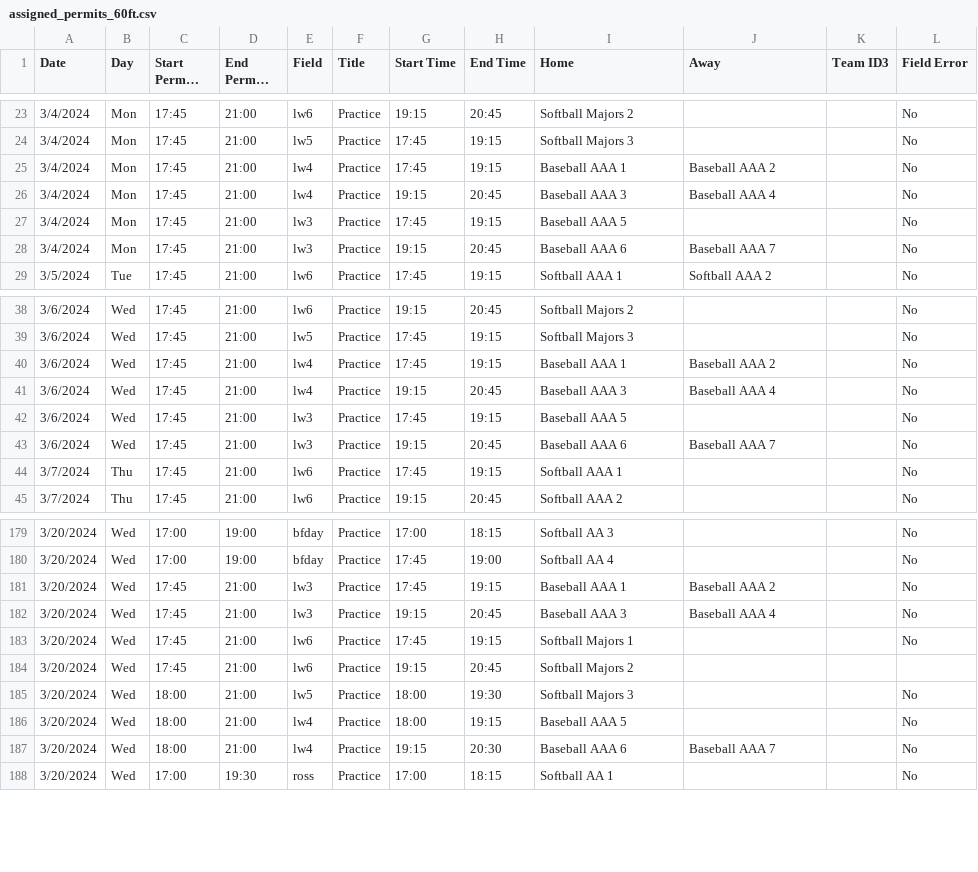
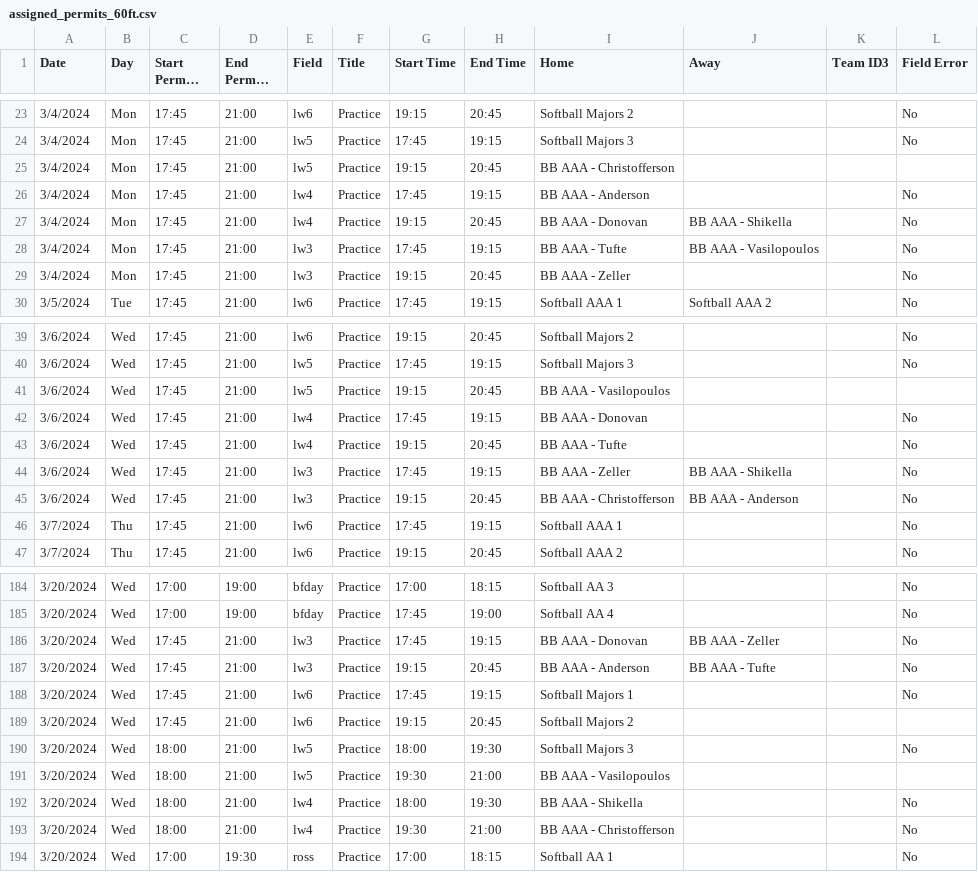
Before and after one commit to ncllball/ncll-schedule, a CSV file: assigned_permits_60ft.csv, drawn as a sheet; only a part is shown, gaps mark what is left out; long unchanged cells end in …; addresses are those after the commit; the diff covers the shown part only; the diff names each change by its address in the sheet, - before the commit and + after, or states it on an @@ line.

Commit message:
Early AAA practices

```diff
--- a/assigned_permits_60ft.csv
+++ b/assigned_permits_60ft.csv
+row 25: 3/4/2024 | Mon | 17:45 | 21:00 | lw5 | Practice | 19:15 | 20:45 | BB AAA - Christofferson
-I26 (Home): Baseball AAA 1
+I26 (Home): BB AAA - Anderson
-J26 (Away): Baseball AAA 2
+J26 (Away): (empty)
-I27 (Home): Baseball AAA 3
+I27 (Home): BB AAA - Donovan
-J27 (Away): Baseball AAA 4
+J27 (Away): BB AAA - Shikella
-I28 (Home): Baseball AAA 5
+I28 (Home): BB AAA - Tufte
-J28 (Away): (empty)
+J28 (Away): BB AAA - Vasilopoulos
-I29 (Home): Baseball AAA 6
+I29 (Home): BB AAA - Zeller
-J29 (Away): Baseball AAA 7
+J29 (Away): (empty)
+row 41: 3/6/2024 | Wed | 17:45 | 21:00 | lw5 | Practice | 19:15 | 20:45 | BB AAA - Vasilopoulos
-I42 (Home): Baseball AAA 1
+I42 (Home): BB AAA - Donovan
-J42 (Away): Baseball AAA 2
+J42 (Away): (empty)
-I43 (Home): Baseball AAA 3
+I43 (Home): BB AAA - Tufte
-J43 (Away): Baseball AAA 4
+J43 (Away): (empty)
-I44 (Home): Baseball AAA 5
+I44 (Home): BB AAA - Zeller
-J44 (Away): (empty)
+J44 (Away): BB AAA - Shikella
-I45 (Home): Baseball AAA 6
+I45 (Home): BB AAA - Christofferson
-J45 (Away): Baseball AAA 7
+J45 (Away): BB AAA - Anderson
-I186 (Home): Baseball AAA 1
+I186 (Home): BB AAA - Donovan
-J186 (Away): Baseball AAA 2
+J186 (Away): BB AAA - Zeller
-I187 (Home): Baseball AAA 3
+I187 (Home): BB AAA - Anderson
-J187 (Away): Baseball AAA 4
+J187 (Away): BB AAA - Tufte
+row 191: 3/20/2024 | Wed | 18:00 | 21:00 | lw5 | Practice | 19:30 | 21:00 | BB AAA - Vasilopoulos
-H192 (End Time): 19:15
+H192 (End Time): 19:30
-I192 (Home): Baseball AAA 5
+I192 (Home): BB AAA - Shikella
-G193 (Start Time): 19:15
+G193 (Start Time): 19:30
-H193 (End Time): 20:30
+H193 (End Time): 21:00
-I193 (Home): Baseball AAA 6
+I193 (Home): BB AAA - Christofferson
-J193 (Away): Baseball AAA 7
+J193 (Away): (empty)
```
Also changed, not shown: 3 added rows and 44 edited cells elsewhere in this file.
